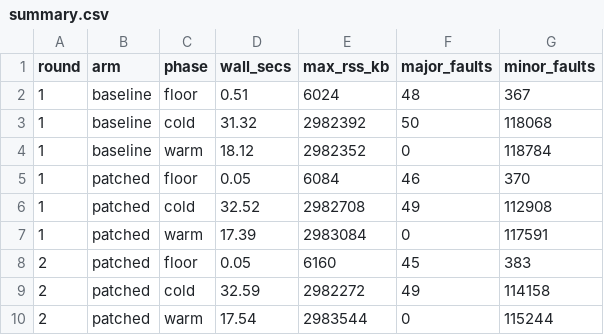
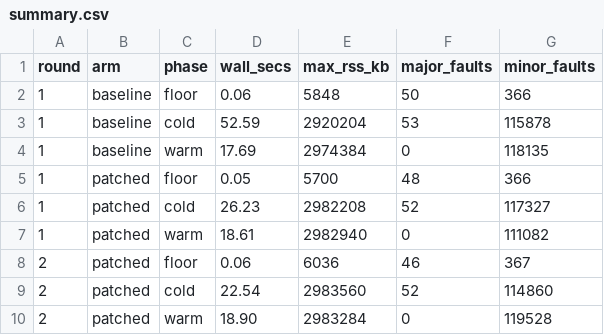
Before and after one commit to pmcfadin/cqlite, a CSV file: docs/reports/issue-2824-artifacts/ab/summary.csv, drawn as a sheet; only a part is shown; the diff covers the shown part only.

Commit message:
fix(#2824): balance the A/B schedule and refuse a dirty output dir
roborev job 343:
- order reversal only cancels drift for exactly two arms AND an even round count.
  With odd rounds the first-listed arm takes an extra first position; with >2 arms
  every middle arm is pinned to one slot. My own 3-round run was unbalanced
  (baseline first twice, patched once). Now both are required, rejected not warned
  — an unbalanced schedule still produces a plausible-looking CSV.
- a reused --out truncated aggregates but left stale per-phase artifacts beside
  them: an artifact set that looks complete and is internally inconsistent.

Artifacts regenerated over 4 balanced rounds. Conclusion unchanged and firmer:
scan-attributable major faults 3.5 vs 4.5, ranges overlapping, patched nominally
higher — a clean null.

```diff
--- a/docs/reports/issue-2824-artifacts/ab/summary.csv
+++ b/docs/reports/issue-2824-artifacts/ab/summary.csv
@@ -1,10 +1,10 @@
 round,arm,phase,wall_secs,max_rss_kb,major_faults,minor_faults
-1,baseline,floor,0.51,6024,48,367
-1,baseline,cold,31.32,2982392,50,118068
-1,baseline,warm,18.12,2982352,0,118784
-1,patched,floor,0.05,6084,46,370
-1,patched,cold,32.52,2982708,49,112908
-1,patched,warm,17.39,2983084,0,117591
-2,patched,floor,0.05,6160,45,383
-2,patched,cold,32.59,2982272,49,114158
-2,patched,warm,17.54,2983544,0,115244
+1,baseline,floor,0.06,5848,50,366
+1,baseline,cold,52.59,2920204,53,115878
+1,baseline,warm,17.69,2974384,0,118135
+1,patched,floor,0.05,5700,48,366
+1,patched,cold,26.23,2982208,52,117327
+1,patched,warm,18.61,2982940,0,111082
+2,patched,floor,0.06,6036,46,367
+2,patched,cold,22.54,2983560,52,114860
+2,patched,warm,18.90,2983284,0,119528
```
Also changed, not shown: 6 added rows and 32 edited cells elsewhere in this file, 5 other files.
